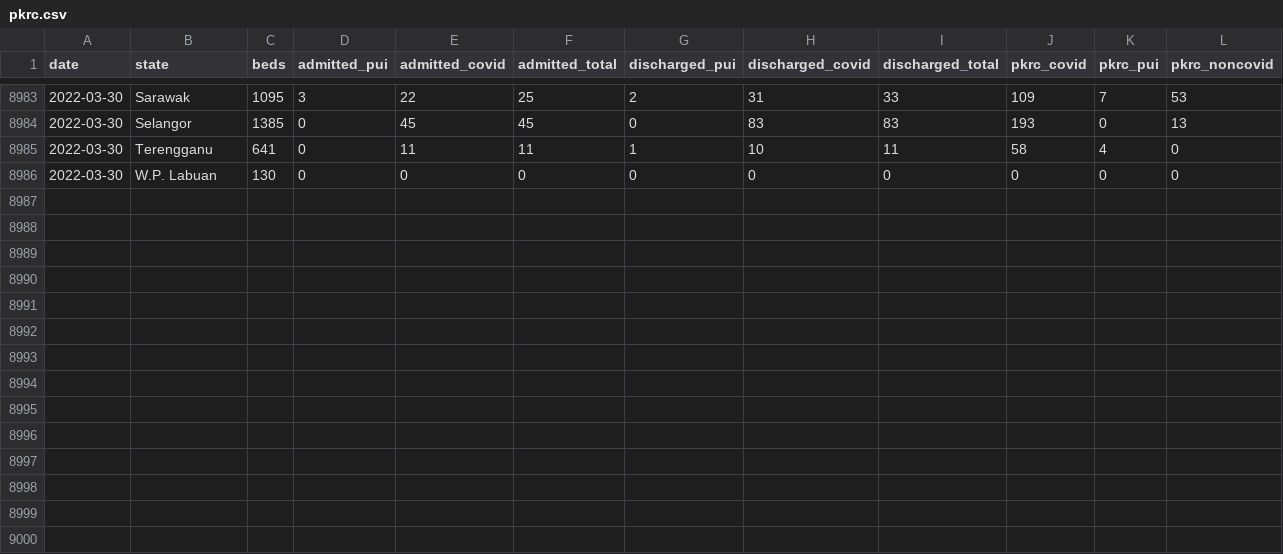
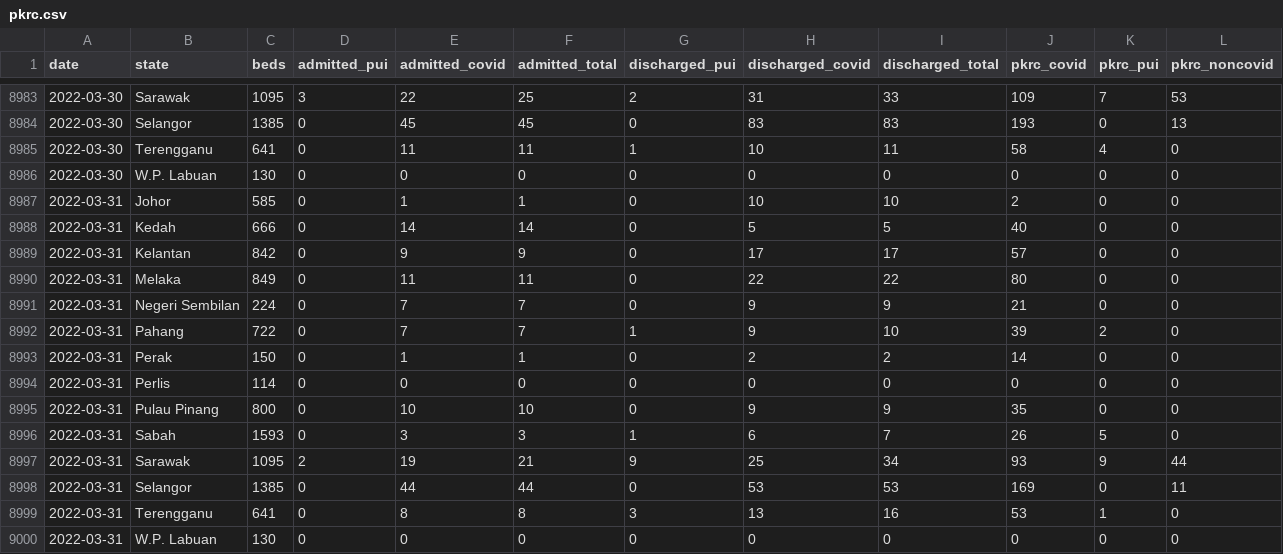
Before and after one commit to MoH-Malaysia/covid19-public, a CSV file: epidemic/pkrc.csv, drawn as a sheet; only a part is shown, gaps mark what is left out.

```diff
--- a/epidemic/pkrc.csv
+++ b/epidemic/pkrc.csv
@@ -8986 +8986,15 @@ date,state,beds,admitted_pui,admitted_covid,admitted_total,discharged_pui,discha
 2022-03-30,W.P. Labuan,130,0,0,0,0,0,0,0,0,0
+2022-03-31,Johor,585,0,1,1,0,10,10,2,0,0
+2022-03-31,Kedah,666,0,14,14,0,5,5,40,0,0
+2022-03-31,Kelantan,842,0,9,9,0,17,17,57,0,0
+2022-03-31,Melaka,849,0,11,11,0,22,22,80,0,0
+2022-03-31,Negeri Sembilan,224,0,7,7,0,9,9,21,0,0
+2022-03-31,Pahang,722,0,7,7,1,9,10,39,2,0
+2022-03-31,Perak,150,0,1,1,0,2,2,14,0,0
+2022-03-31,Perlis,114,0,0,0,0,0,0,0,0,0
+2022-03-31,Pulau Pinang,800,0,10,10,0,9,9,35,0,0
+2022-03-31,Sabah,1593,0,3,3,1,6,7,26,5,0
+2022-03-31,Sarawak,1095,2,19,21,9,25,34,93,9,44
+2022-03-31,Selangor,1385,0,44,44,0,53,53,169,0,11
+2022-03-31,Terengganu,641,0,8,8,3,13,16,53,1,0
+2022-03-31,W.P. Labuan,130,0,0,0,0,0,0,0,0,0
```
Also changed, not shown: epidemic/cases_state.csv, epidemic/deaths_age.csv, 8 other files.
